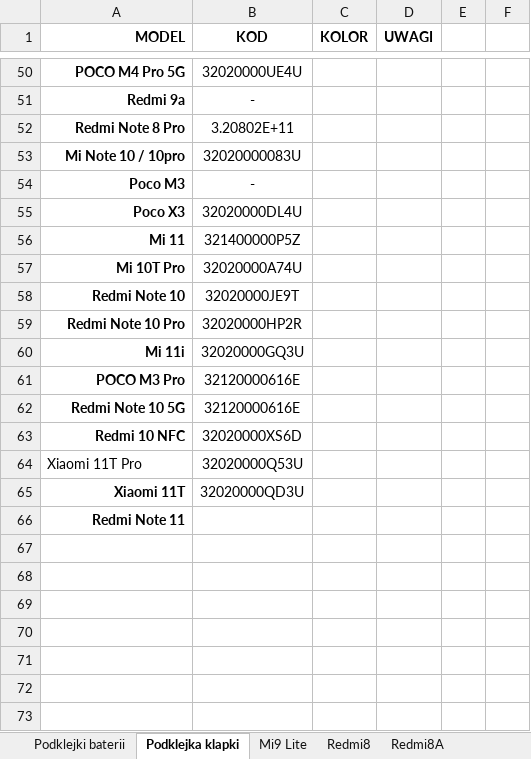
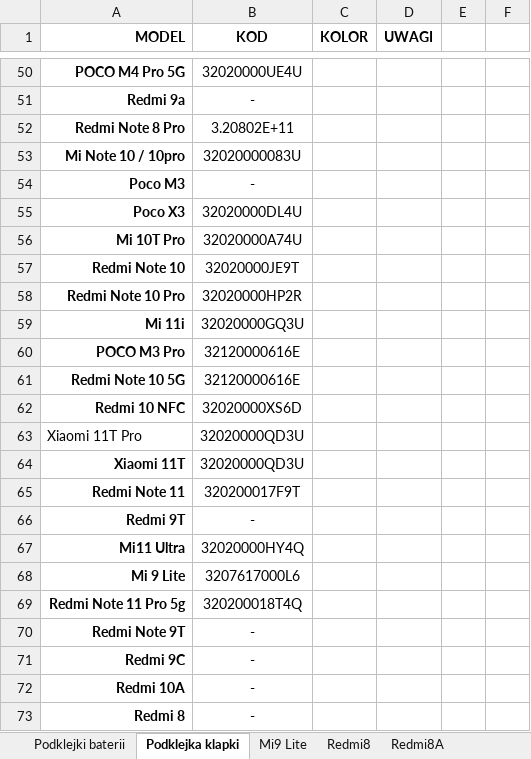
Before and after one commit to krusis11/XMSMapping, an Excel workbook: Mapping.xlsx, sheet Podklejka klapki, drawn as a sheet; only a part is shown, gaps mark what is left out; values as stored, in another font and other column widths than the file's, no borders; charts and pictures not drawn; removed rows and columns are numbered as before the commit, all else as after; the diff names each change by its address in the sheet, - before the commit and + after, or states it on an @@ line.

```diff
--- a/Mapping.xlsx (sheet Podklejka klapki)
+++ b/Mapping.xlsx (sheet Podklejka klapki)
-row 56: Mi 11 | 321400000P5Z
-B63 (KOD): 32020000Q53U
+B63 (KOD): 32020000QD3U
-B65 (KOD): (empty)
+B65 (KOD): 320200017F9T
+row 66: Redmi 9T | -
+row 67: Mi11 Ultra | 32020000HY4Q
+row 68: Mi 9 Lite | 3207617000L6
+row 69: Redmi Note 11 Pro 5g | 320200018T4Q
+row 70: Redmi Note 9T | -
+row 71: Redmi 9C | -
+row 72: Redmi 10A | -
+row 73: Redmi 8 | -
```
Also changed, not shown: sheet Podklejki baterii, sheet Poco M4 Pro 5G, sheet Redmi Note 9T, sheet Mi11, sheet Redmi 9T, sheet Redmi Note 11, 3 more sheets, formulas that keep their value, charts or pictures.
